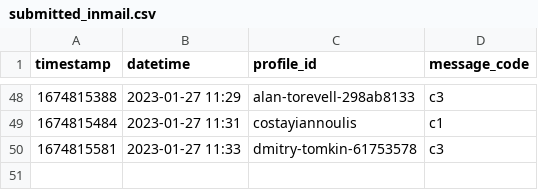
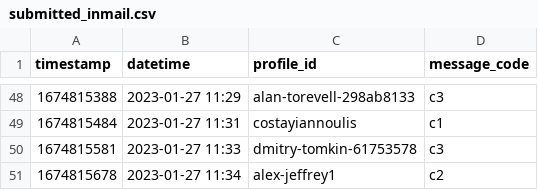
Before and after one commit to manuelrech/LinkedIn-Automation-and-NLP-Analysis, a CSV file: datasets/submitted_inmail.csv, drawn as a sheet; only a part is shown, gaps mark what is left out.

```diff
--- a/datasets/submitted_inmail.csv
+++ b/datasets/submitted_inmail.csv
@@ -50 +50,2 @@ timestamp,datetime,profile_id,message_code
 1674815581,2023-01-27 11:33,dmitry-tomkin-61753578,c3
+1674815678,2023-01-27 11:34,alex-jeffrey1,c2
```
Also changed, not shown: 1 other file.
